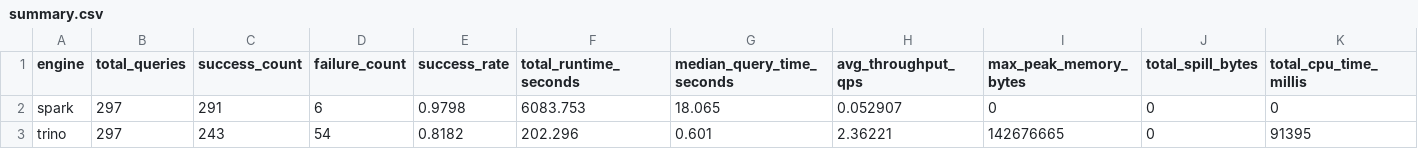
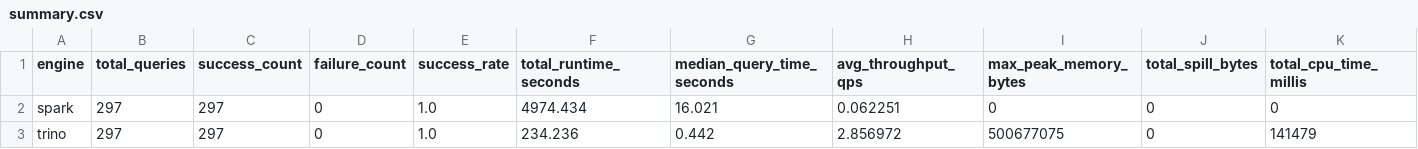
Before and after one commit to dducsw/bdcon-data-platform, a CSV file: docker-dev/benchmark/results/reports/summary.csv, drawn as a sheet.

```diff
--- a/docker-dev/benchmark/results/reports/summary.csv
+++ b/docker-dev/benchmark/results/reports/summary.csv
@@ -1,3 +1,3 @@
 engine,total_queries,success_count,failure_count,success_rate,total_runtime_seconds,median_query_time_seconds,avg_throughput_qps,max_peak_memory_bytes,total_spill_bytes,total_cpu_time_millis
-spark,297,291,6,0.9798,6083.753,18.065,0.052907,0,0,0
-trino,297,243,54,0.8182,202.296,0.601,2.36221,142676665,0,91395
+spark,297,297,0,1.0,4974.434,16.021,0.062251,0,0,0
+trino,297,297,0,1.0,234.236,0.442,2.856972,500677075,0,141479
```
Also changed, not shown: docker-dev/benchmark/results/reports/validation.csv, 34 other files.
